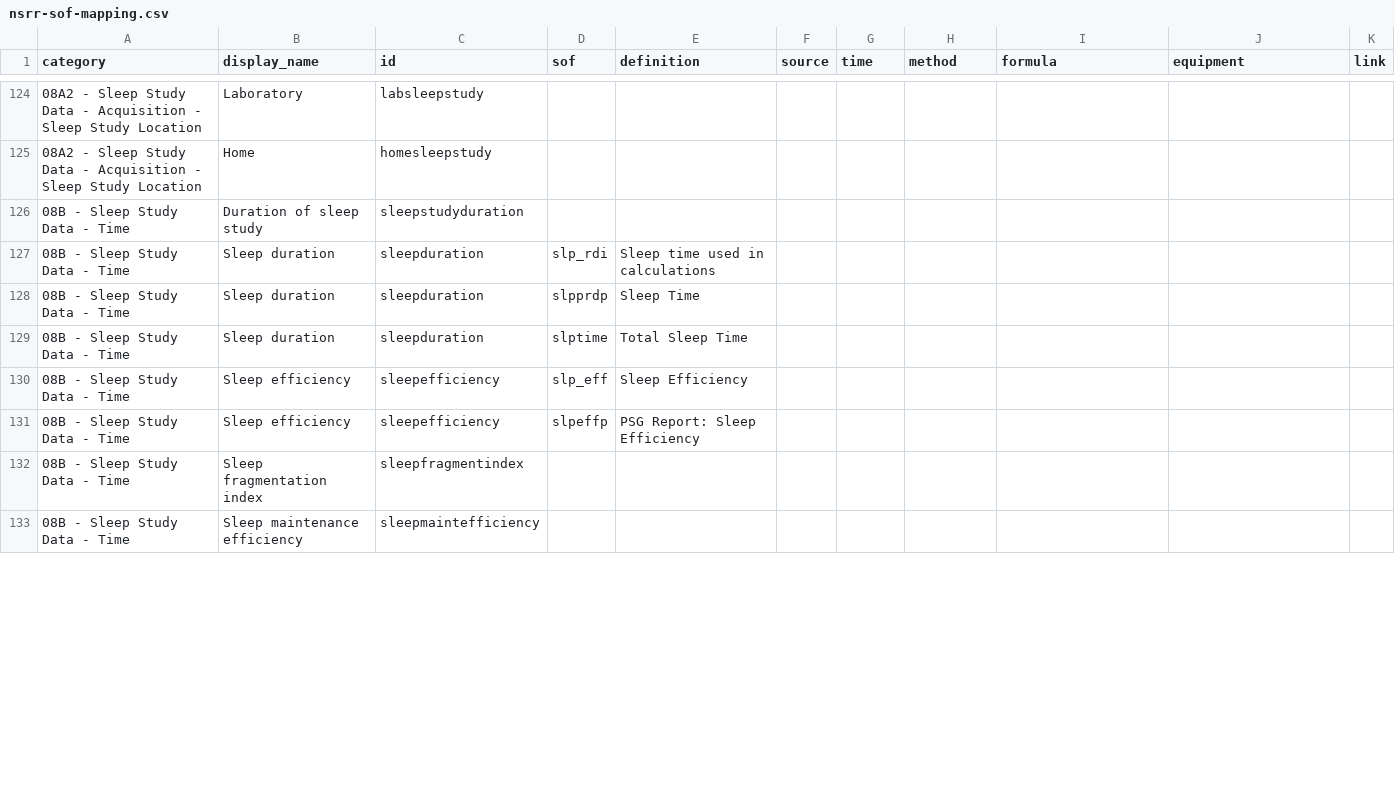
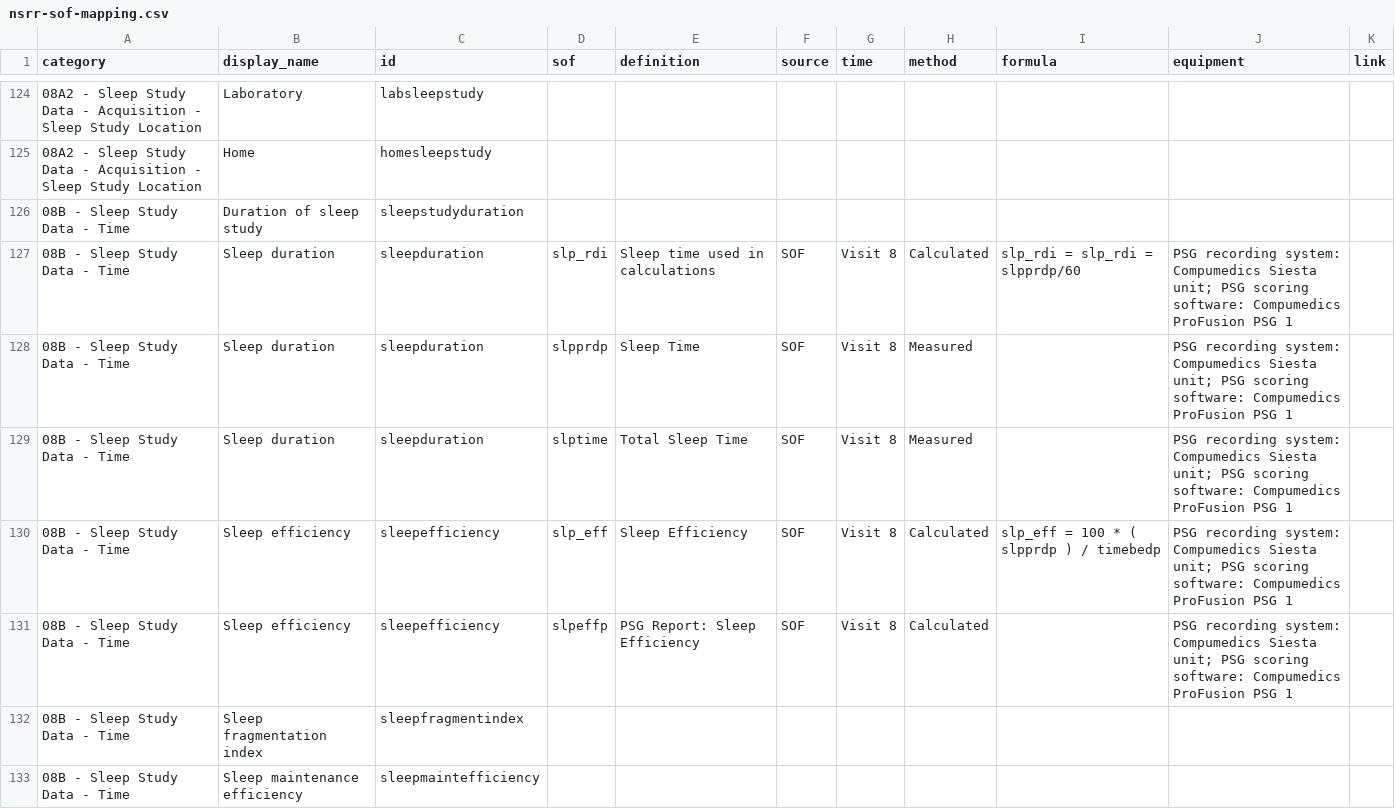
Before and after one commit to licongcui/nsrr-cross-cohort-mapping, a CSV file: mappings/nsrr-sof-mapping.csv, drawn as a sheet; only a part is shown, gaps mark what is left out; the diff covers the shown part only.

```diff
--- a/mappings/nsrr-sof-mapping.csv
+++ b/mappings/nsrr-sof-mapping.csv
@@ -126,7 +126,7 @@ category,display_name,id,sof,definition,source,time,method,formula,equipment,lin
 08B - Sleep Study Data - Time,Duration of sleep study,sleepstudyduration,,,,,,,,
-08B - Sleep Study Data - Time,Sleep duration,sleepduration,slp_rdi,Sleep time used in calculations,,,,,,
-08B - Sleep Study Data - Time,Sleep duration,sleepduration,slpprdp,Sleep Time,,,,,,
-08B - Sleep Study Data - Time,Sleep duration,sleepduration,slptime,Total Sleep Time,,,,,,
-08B - Sleep Study Data - Time,Sleep efficiency,sleepefficiency,slp_eff,Sleep Efficiency,,,,,,
-08B - Sleep Study Data - Time,Sleep efficiency,sleepefficiency,slpeffp,PSG Report: Sleep Efficiency,,,,,,
+08B - Sleep Study Data - Time,Sleep duration,sleepduration,slp_rdi,Sleep time used in calculations,SOF,Visit 8,Calculated,slp_rdi = slp_rdi = slpprdp/60,PSG recording system: Compumedics Siesta unit; PSG scoring software: Compumedics ProFusion PSG 1 ,
+08B - Sleep Study Data - Time,Sleep duration,sleepduration,slpprdp,Sleep Time,SOF,Visit 8,Measured,,PSG recording system: Compumedics Siesta unit; PSG scoring software: Compumedics ProFusion PSG 1 ,
+08B - Sleep Study Data - Time,Sleep duration,sleepduration,slptime,Total Sleep Time,SOF,Visit 8,Measured,,PSG recording system: Compumedics Siesta unit; PSG scoring software: Compumedics ProFusion PSG 1 ,
+08B - Sleep Study Data - Time,Sleep efficiency,sleepefficiency,slp_eff,Sleep Efficiency,SOF,Visit 8,Calculated,slp_eff = 100 * ( slpprdp ) / timebedp,PSG recording system: Compumedics Siesta unit; PSG scoring software: Compumedics ProFusion PSG 1 ,
+08B - Sleep Study Data - Time,Sleep efficiency,sleepefficiency,slpeffp,PSG Report: Sleep Efficiency,SOF,Visit 8,Calculated,,PSG recording system: Compumedics Siesta unit; PSG scoring software: Compumedics ProFusion PSG 1 ,
 08B - Sleep Study Data - Time,Sleep fragmentation index,sleepfragmentindex,,,,,,,,
```
Also changed, not shown: 85 edited cells elsewhere in this file.
